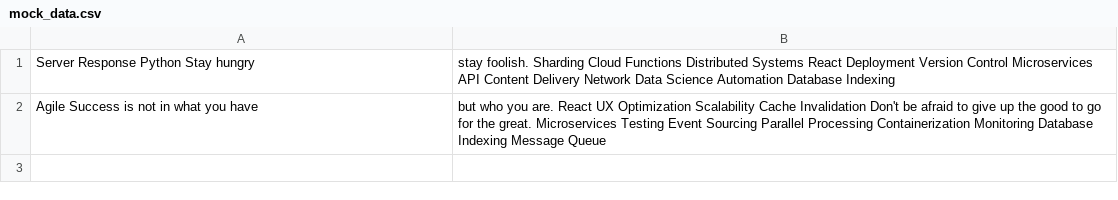
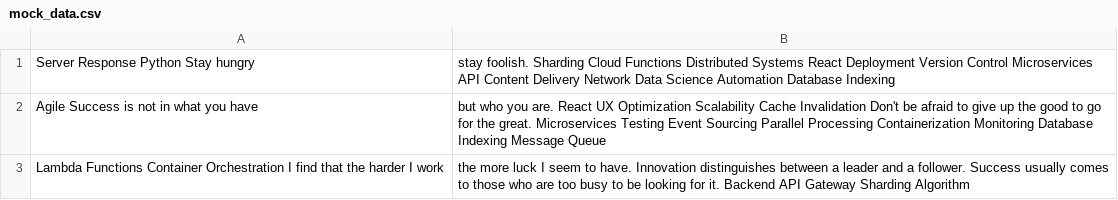
Before and after one commit to surfeit-shackle/curtistamsin, a CSV file: datasets/mock_data.csv, drawn as a sheet; the diff names each change by its address in the sheet, - before the commit and + after, or states it on an @@ line.

Commit message:
Updated datasets

```diff
--- a/datasets/mock_data.csv
+++ b/datasets/mock_data.csv
+row 3: Lambda Functions Container Orchestration I find that the harder I work | the more luck I seem to have. Innovation distinguishes between a leader and a follower. Success usually comes to those who are too busy to be looking for it. Backend API Gateway Sharding Algorithm
```
Also changed, not shown: 3 other files.
